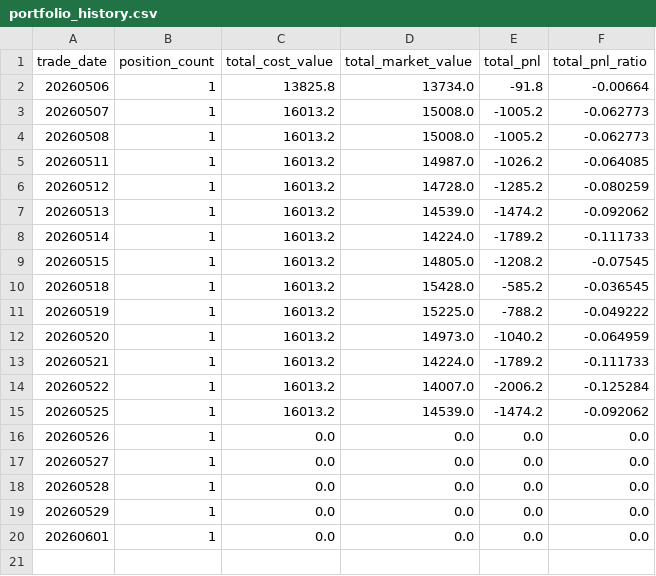
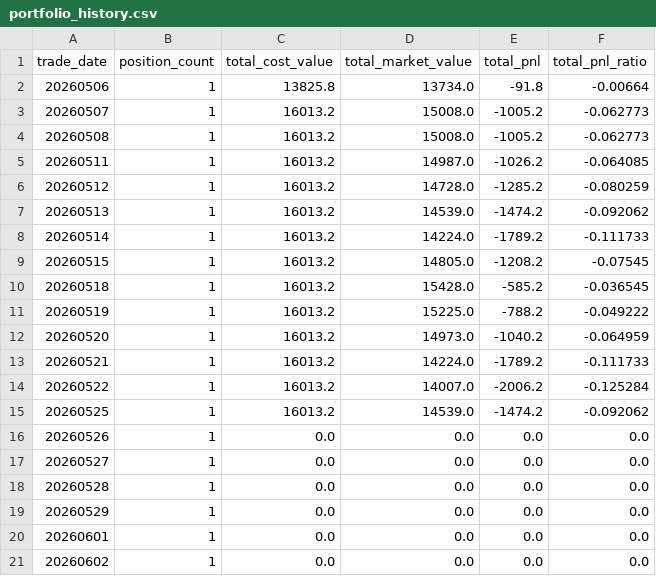
Before and after one commit to Leiwei286/revenue_curve, a CSV file: portfolio_history.csv, drawn as a sheet.

```diff
--- a/portfolio_history.csv
+++ b/portfolio_history.csv
@@ -20 +20,2 @@
 20260601,1,0.0,0.0,0.0,0.0
+20260602,1,0.0,0.0,0.0,0.0
```
Also changed, not shown: 3 other files.
